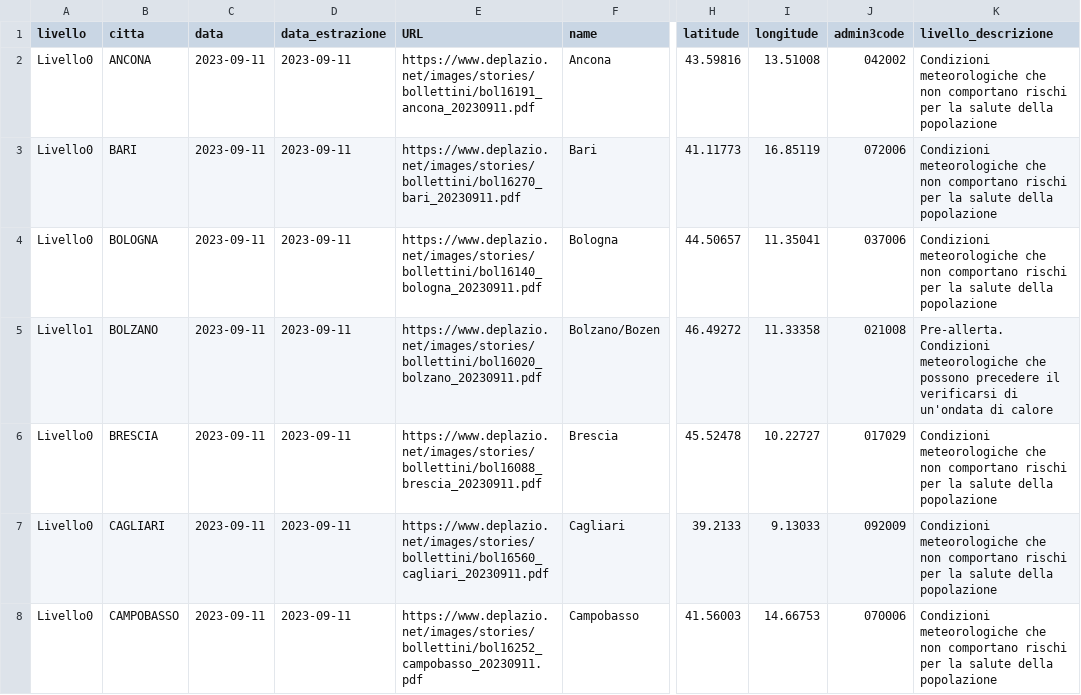
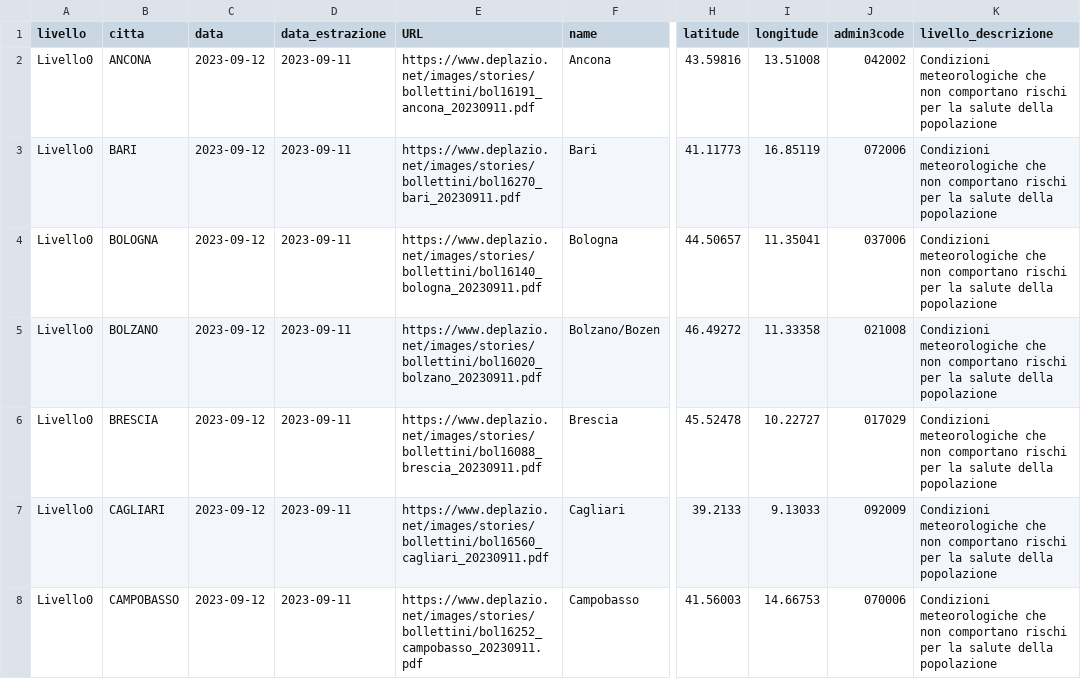
Before and after one commit to ondata/ondate-calore, a CSV file: data/ondate-calore_oggi.csv, drawn as a sheet; only a part is shown, gaps mark what is left out; the diff covers the shown part only; the diff names each change by its address in the sheet, - before the commit and + after, or states it on an @@ line.

```diff
--- a/data/ondate-calore_oggi.csv
+++ b/data/ondate-calore_oggi.csv
-C2:C8 (data): 2023-09-11
+C2:C8 (data): 2023-09-12
-A5 (livello): Livello1
+A5 (livello): Livello0
-K5 (livello_descrizione): Pre-allerta. Condizioni meteorologiche che possono precedere il verificarsi di un'ondata di calore
+K5 (livello_descrizione): Condizioni meteorologiche che non comportano rischi per la salute della popolazione
```
Also changed, not shown: 20 edited cells elsewhere in this file, elaborazioni/ondate-calore_oggi.csv.
